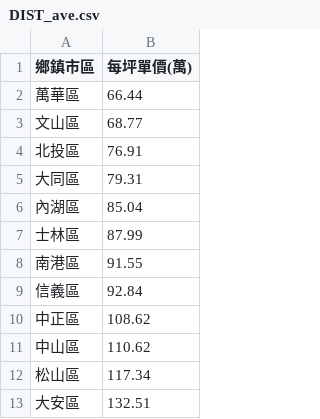
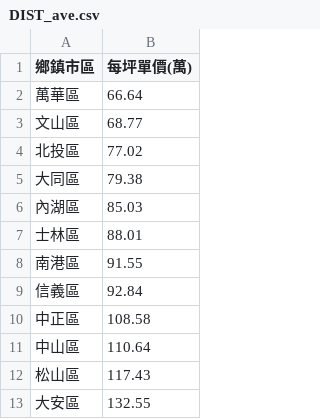
Before and after one commit to SSP6258/house_app, a CSV file: house_data/database/DIST_ave.csv, drawn as a sheet.

```diff
--- a/house_data/database/DIST_ave.csv
+++ b/house_data/database/DIST_ave.csv
@@ -1,13 +1,13 @@
 鄉鎮市區,每坪單價(萬)
-萬華區,66.44
+萬華區,66.64
 文山區,68.77
-北投區,76.91
-大同區,79.31
-內湖區,85.04
-士林區,87.99
+北投區,77.02
+大同區,79.38
+內湖區,85.03
+士林區,88.01
 南港區,91.55
 信義區,92.84
-中正區,108.62
-中山區,110.62
-松山區,117.34
-大安區,132.51
+中正區,108.58
+中山區,110.64
+松山區,117.43
+大安區,132.55
```
Also changed, not shown: house_data/database/MRT_ave.csv, house_data/database/SKU_ave.csv.
